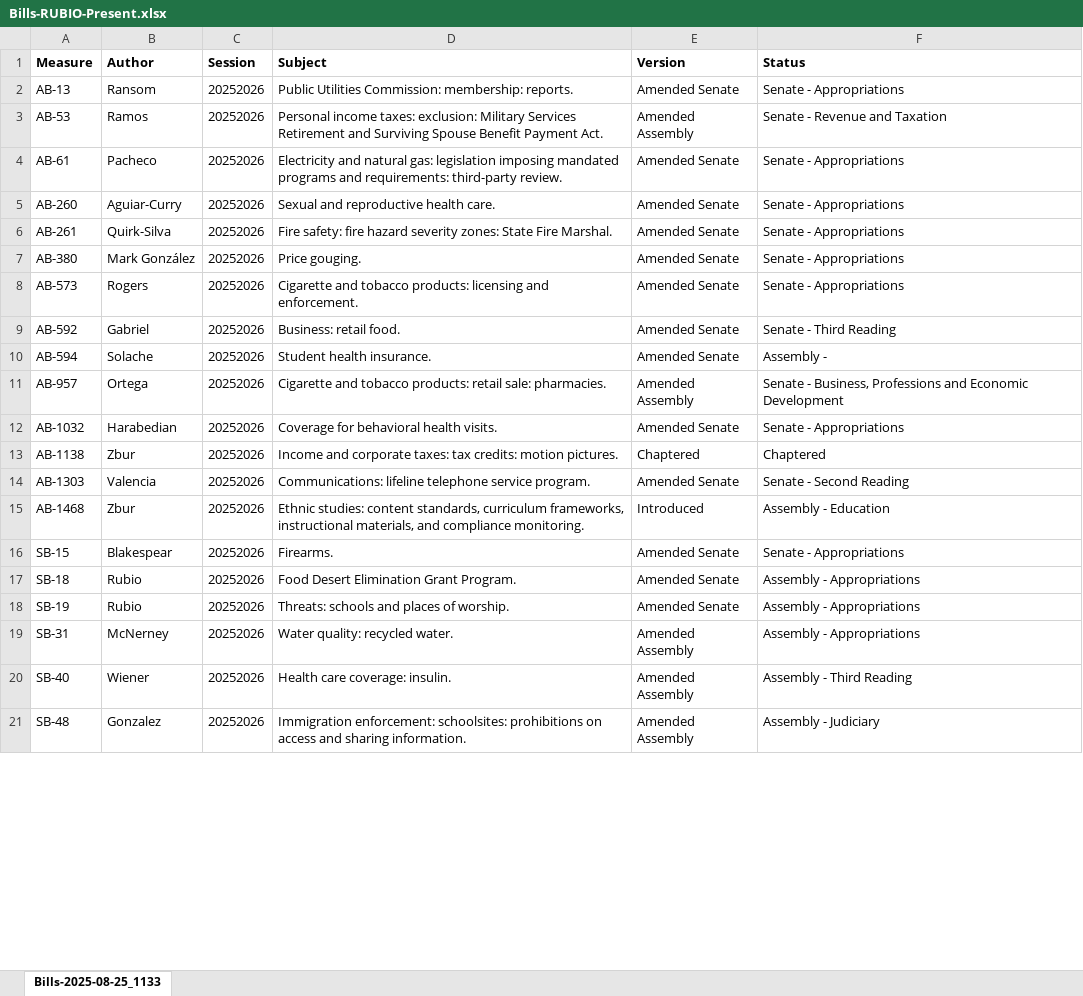
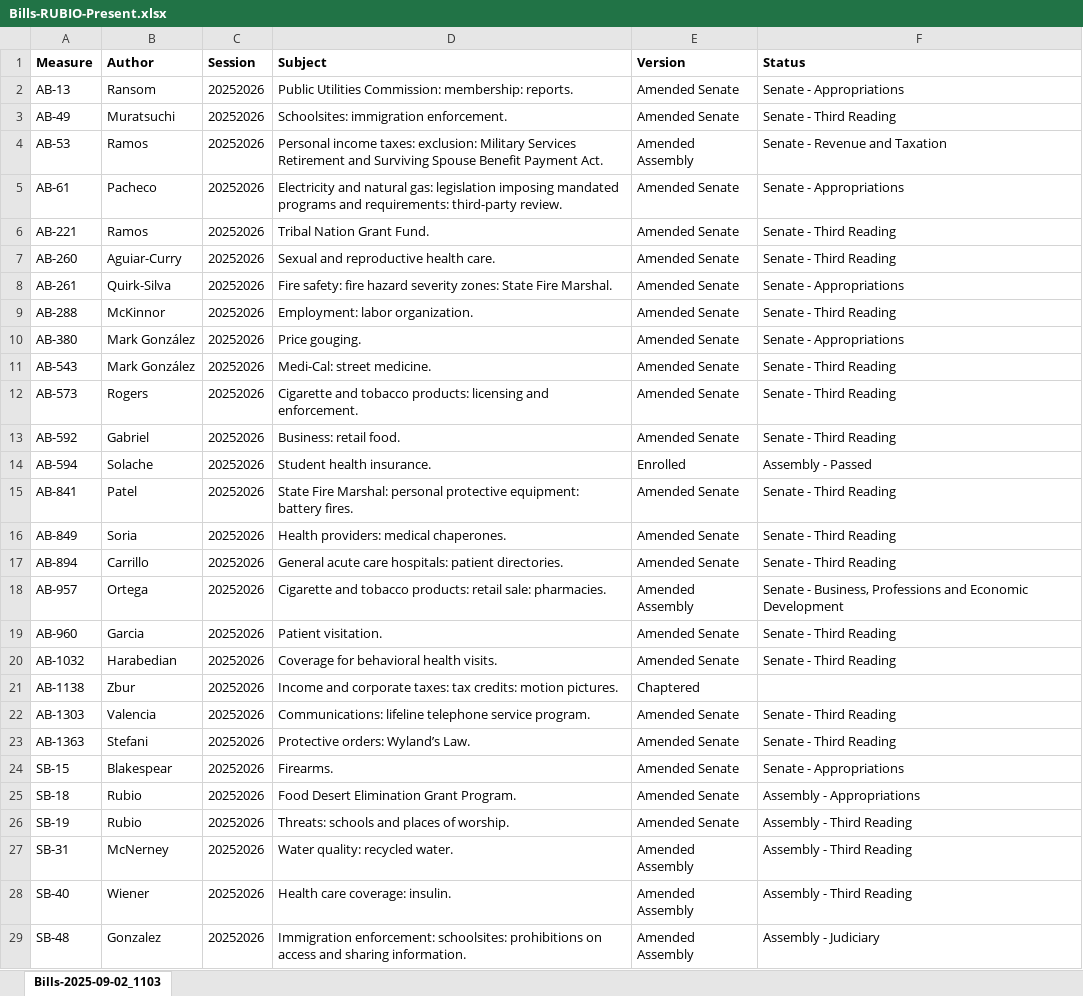
Before and after one commit to brianrwheatley/rubio-bills, an Excel workbook: data/Bills-RUBIO-Present.xlsx, sheet Bills-2025-09-02_1103, drawn as a sheet; only a part is shown; values as stored, in another font and other column widths than the file's, no borders; removed rows and columns are numbered as before the commit, all else as after; the diff covers the shown part only; the diff names each change by its address in the sheet, - before the commit and + after, or states it on an @@ line.

Commit message:
data update post-approps 9/2/25

```diff
--- a/data/Bills-RUBIO-Present.xlsx (sheet Bills-2025-09-02_1103)
+++ b/data/Bills-RUBIO-Present.xlsx (sheet Bills-2025-09-02_1103)
-sheet tab: Bills-2025-08-25_1133
+sheet tab: Bills-2025-09-02_1103
+row 3: AB-49 | Muratsuchi | 20252026 | Schoolsites: immigration enforcement. | Amended Senate | Senate - Third Reading
+row 6: AB-221 | Ramos | 20252026 | Tribal Nation Grant Fund. | Amended Senate | Senate - Third Reading
-F7 (Status): Senate - Appropriations
+F7 (Status): Senate - Third Reading
+row 9: AB-288 | McKinnor | 20252026 | Employment: labor organization. | Amended Senate | Senate - Third Reading
+row 11: AB-543 | Mark González | 20252026 | Medi-Cal: street medicine. | Amended Senate | Senate - Third Reading
-F12 (Status): Senate - Appropriations
+F12 (Status): Senate - Third Reading
-E14 (Version): Amended Senate
+E14 (Version): Enrolled
-F14 (Status): Assembly -
+F14 (Status): Assembly - Passed
+row 15: AB-841 | Patel | 20252026 | State Fire Marshal: personal protective equipment: battery fires. | Amended Senate | Senate - Third Reading
+row 16: AB-849 | Soria | 20252026 | Health providers: medical chaperones. | Amended Senate | Senate - Third Reading
+row 17: AB-894 | Carrillo | 20252026 | General acute care hospitals: patient directories. | Amended Senate | Senate - Third Reading
+row 19: AB-960 | Garcia | 20252026 | Patient visitation. | Amended Senate | Senate - Third Reading
-F20 (Status): Senate - Appropriations
+F20 (Status): Senate - Third Reading
-F21 (Status): Chaptered
+F21 (Status): (empty)
-F22 (Status): Senate - Second Reading
+F22 (Status): Senate - Third Reading
-row 15: AB-1468 | Zbur | 20252026 | Ethnic studies: content standards, curriculum frameworks, instructional materials, and compliance monitoring. | Introduced | Assembly - Education
+row 23: AB-1363 | Stefani | 20252026 | Protective orders: Wyland’s Law. | Amended Senate | Senate - Third Reading
-F26:F27 (Status): Assembly - Appropriations
+F26:F27 (Status): Assembly - Third Reading
```
Also changed, not shown: 1 added row and 23 edited cells elsewhere in this sheet.
